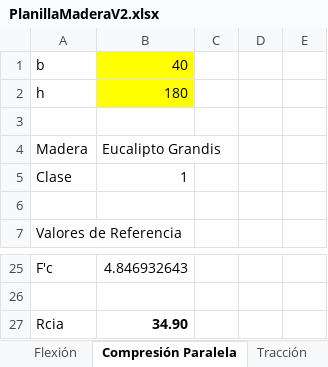
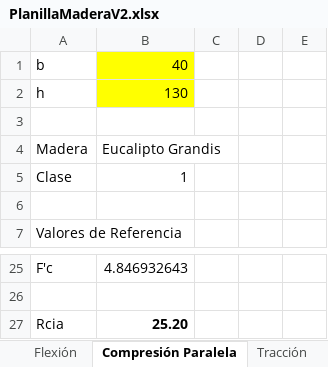
Before and after one commit to AndresYR/Sigma, an Excel workbook: Proyectos/00-000_EMPRESA_Casa Madera/01_Hojas de calculo/PlanillaMaderaV2.xlsx, sheet Compresión Paralela, drawn as a sheet; only a part is shown, gaps mark what is left out; values as stored, in another font and other column widths than the file's, no borders; the diff names each change by its address in the sheet, - before the commit and + after, or states it on an @@ line.

Commit message:
termine propuesta de madera

```diff
--- a/Proyectos/00-000_EMPRESA_Casa Madera/01_Hojas de calculo/PlanillaMaderaV2.xlsx (sheet Compresión Paralela)
+++ b/Proyectos/00-000_EMPRESA_Casa Madera/01_Hojas de calculo/PlanillaMaderaV2.xlsx (sheet Compresión Paralela)
-B2: 180
+B2: 130
-B27: 34.90
+B27: 25.20
```
Also changed, not shown: Proyectos/00-000_EMPRESA_Casa Madera/01_Hojas de calculo/DP - Analisis de cargas.xlsx, 20 other files.
